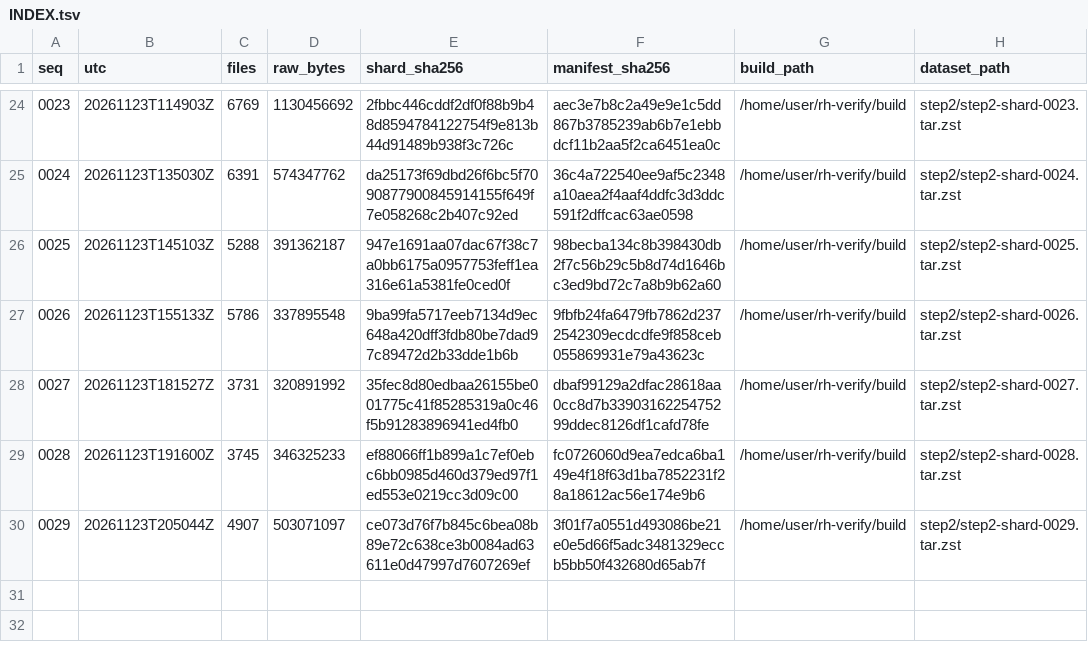
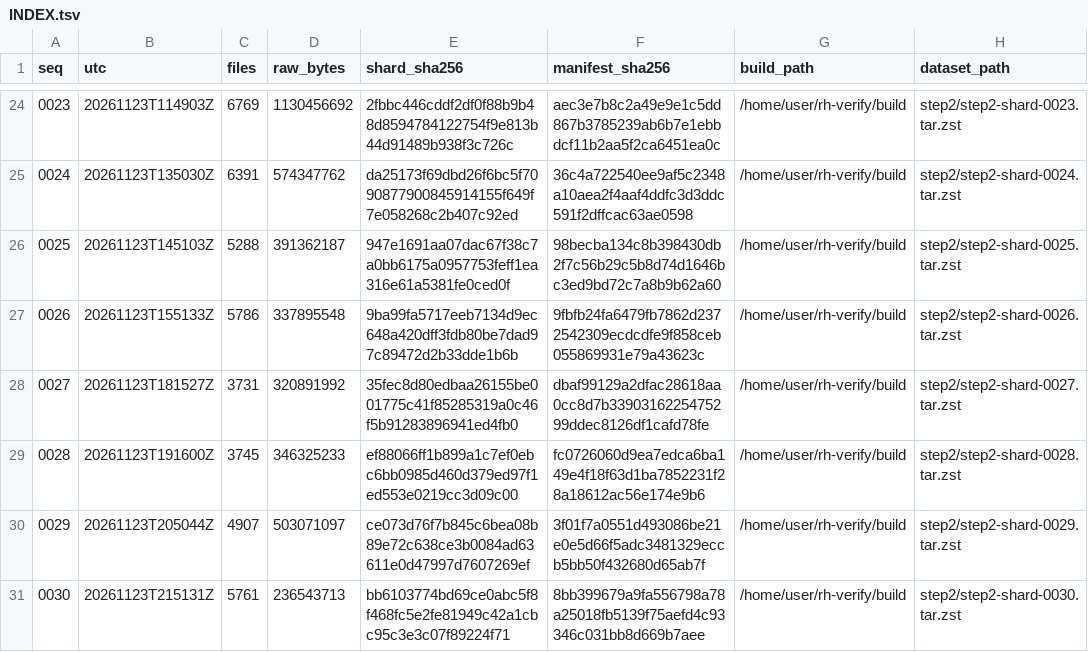
Before and after one commit to borism/riemann-hypothesis, a TSV file: verification/checkpoints/step2/INDEX.tsv, drawn as a sheet; only a part is shown, gaps mark what is left out.

```diff
--- a/verification/checkpoints/step2/INDEX.tsv
+++ b/verification/checkpoints/step2/INDEX.tsv
@@ -30 +30,2 @@ seq	utc	files	raw_bytes	shard_sha256	manifest_sha256	build_path	dataset_path
 0029	20261123T205044Z	4907	503071097	ce073d76f7b845c6bea08b89e72c638ce3b0084ad63611e0d47997d7607269ef	3f01f7a0551d493086be21e0e5d66f5adc3481329eccb5bb50f432680d65ab7f	/home/user/rh-verify/build	step2/step2-shard-0029.tar.zst
+0030	20261123T215131Z	5761	236543713	bb6103774bd69ce0abc5f8f468fc5e2fe81949c42a1cbc95c3e3c07f89224f71	8bb399679a9fa556798a78a25018fb5139f75aefd4c93346c031bb8d669b7aee	/home/user/rh-verify/build	step2/step2-shard-0030.tar.zst
```
Also changed, not shown: verification/runs/20261122-step2-live/monitor-step2.tsv, verification/runs/20261122-step2-live/progress.tsv, 1 other file.
